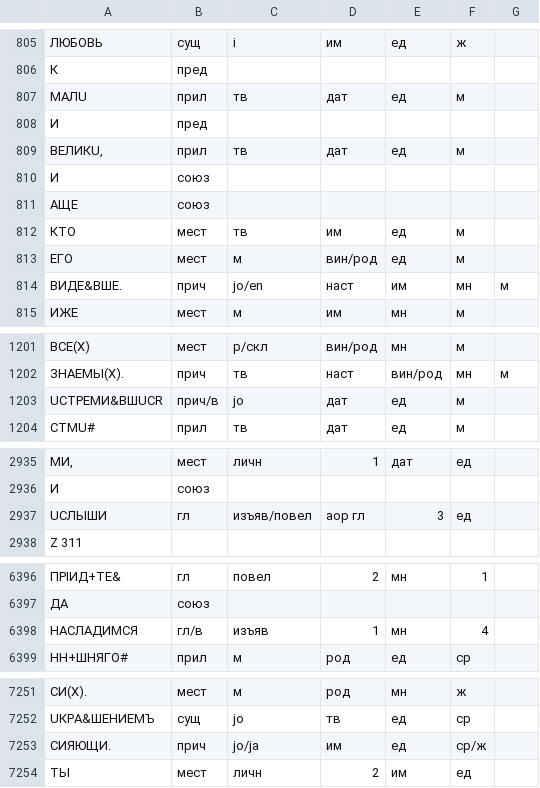
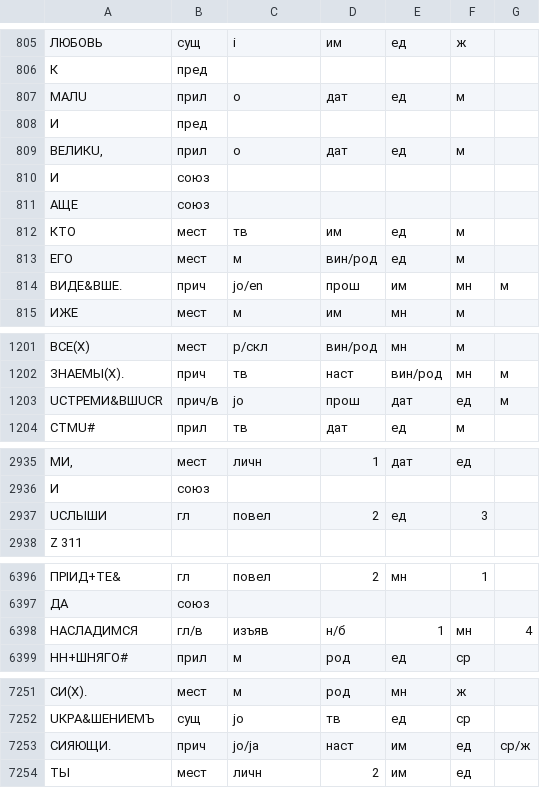
Before and after one commit to vintagentleman/scat-content, a TSV file: annotation/combined/GrPelsh.tsv, drawn as a sheet; only a part is shown, gaps mark what is left out; the diff covers the shown part only; the diff names each change by its address in the sheet, - before the commit and + after, or states it on an @@ line.

Commit message:
Fix annotation markup errors

```diff
--- a/annotation/combined/GrPelsh.tsv
+++ b/annotation/combined/GrPelsh.tsv
-C807: тв
+C807: o
-C809: тв
+C809: o
-D814: наст
+D814: прош
-D1203: дат
+D1203: прош
-E1203: ед
+E1203: дат
-F1203: м
+F1203: ед
-G1203: (empty)
+G1203: м
-C2937: изъяв/повел
+C2937: повел
-D2937: аор гл
+D2937: 2
-E2937: 3
+E2937: ед
-F2937: ед
+F2937: 3
-D6398: 1
+D6398: н/б
-E6398: мн
+E6398: 1
-F6398: 4
+F6398: мн
-G6398: (empty)
+G6398: 4
-D7253: им
+D7253: наст
-E7253: ед
+E7253: им
-F7253: ср/ж
+F7253: ед
-G7253: (empty)
+G7253: ср/ж
```
Also changed, not shown: 33 edited cells elsewhere in this file, annotation/combined/DGlush.tsv, annotation/combined/KrnKml.tsv, 6 other files.
